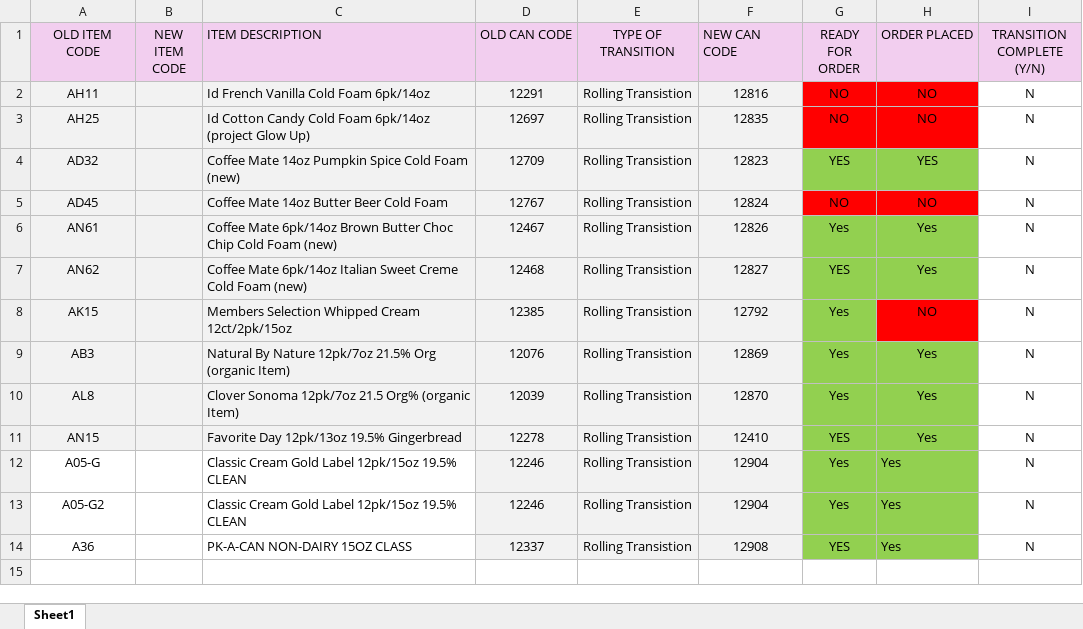
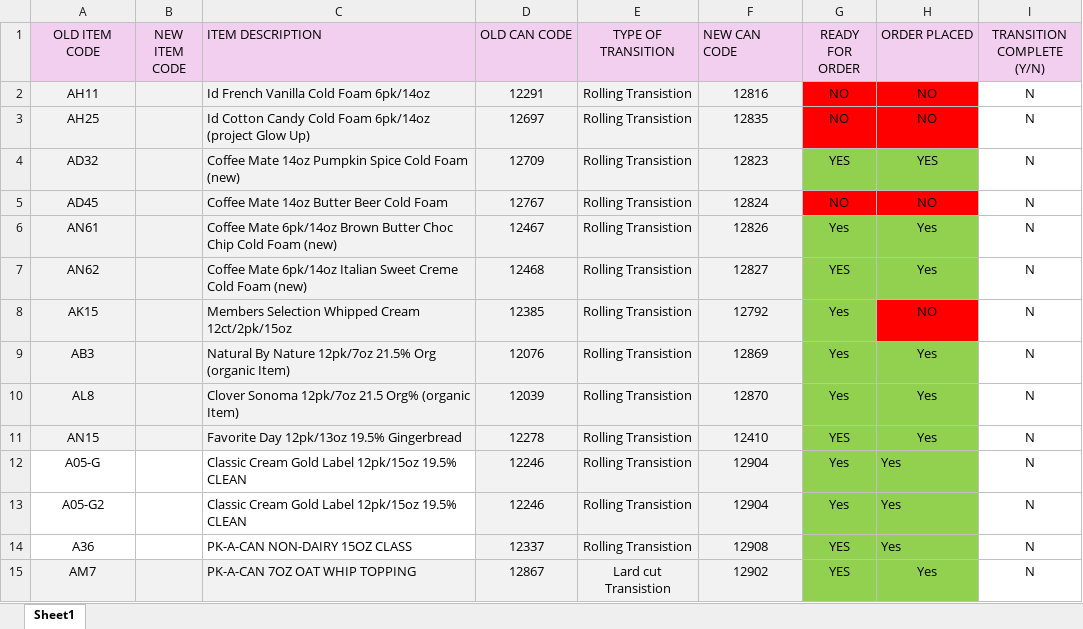
Before and after one commit to kondabalapradeep/Bala_Can_SupplyChain, an Excel workbook: data/Can Transitions 10_15.xlsx, sheet Sheet1, drawn as a sheet; values as stored, in another font and other column widths than the file's, no borders; the diff names each change by its address in the sheet, - before the commit and + after, or states it on an @@ line.

```diff
--- a/data/Can Transitions 10_15.xlsx (sheet Sheet1)
+++ b/data/Can Transitions 10_15.xlsx (sheet Sheet1)
+row 15: AM7 |  | PK-A-CAN 7OZ OAT WHIP TOPPING | 12867 | Lard cut Transistion | 12902 | YES | Yes | N
```
Also changed, not shown: 13 other files.
